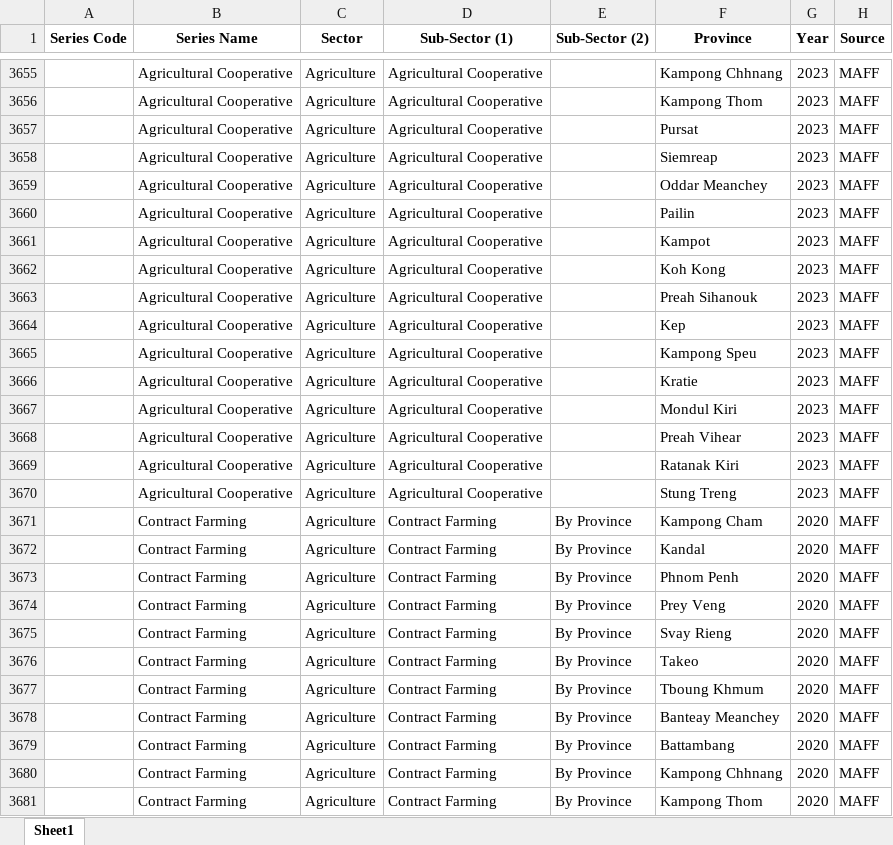
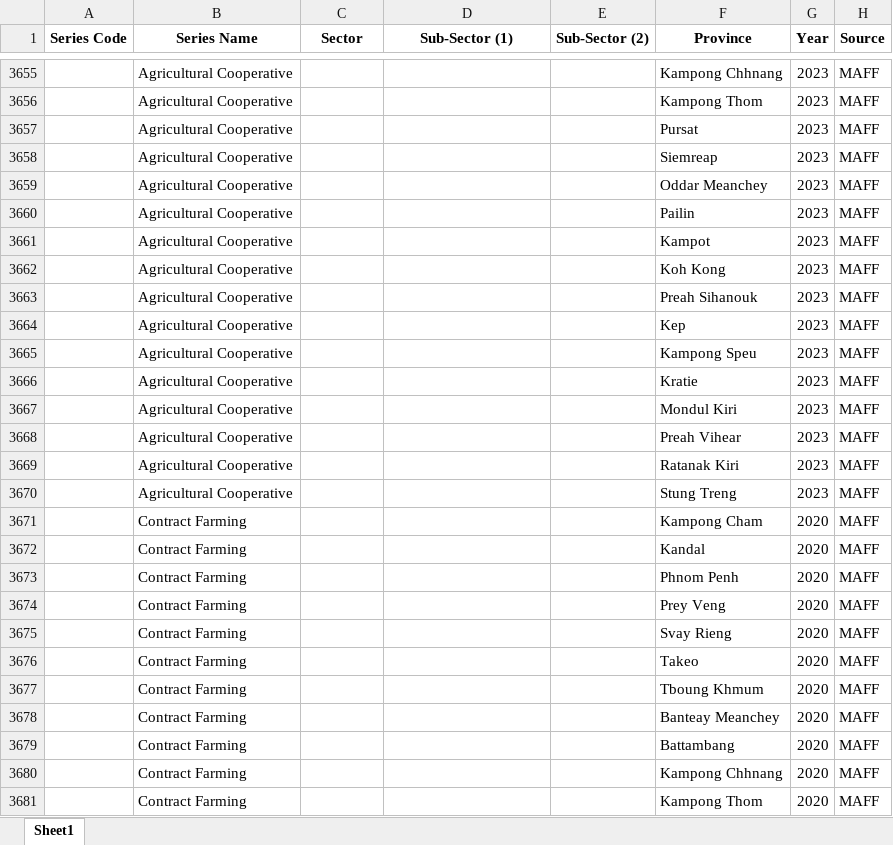
Before and after one commit to whatanakKean/cdri-data-hub-web-view, an Excel workbook: src/data/Unpivoted_Datahub_Agri_Latest.xlsx, sheet Sheet1, drawn as a sheet; only a part is shown, gaps mark what is left out; values as stored, in another font and other column widths than the file's, no borders; the diff covers the shown part only; the diff names each change by its address in the sheet, - before the commit and + after, or states it on an @@ line.

```diff
--- a/src/data/Unpivoted_Datahub_Agri_Latest.xlsx (sheet Sheet1)
+++ b/src/data/Unpivoted_Datahub_Agri_Latest.xlsx (sheet Sheet1)
-C3655:C3681 (Sector): Agriculture
+C3655:C3681 (Sector): (empty)
-D3655:D3670 (Sub-Sector (1)): Agricultural Cooperative
+D3655:D3670 (Sub-Sector (1)): (empty)
-D3671:D3681 (Sub-Sector (1)): Contract Farming
+D3671:D3681 (Sub-Sector (1)): (empty)
-E3671:E3681 (Sub-Sector (2)): By Province
+E3671:E3681 (Sub-Sector (2)): (empty)
```
Also changed, not shown: 355 edited cells elsewhere in this sheet, src/data/Unpivoted_Datahub_Economic.xlsx, src/etl/Unpivoted_Datahub_Agri_Latest.xlsx, 8 other files.
